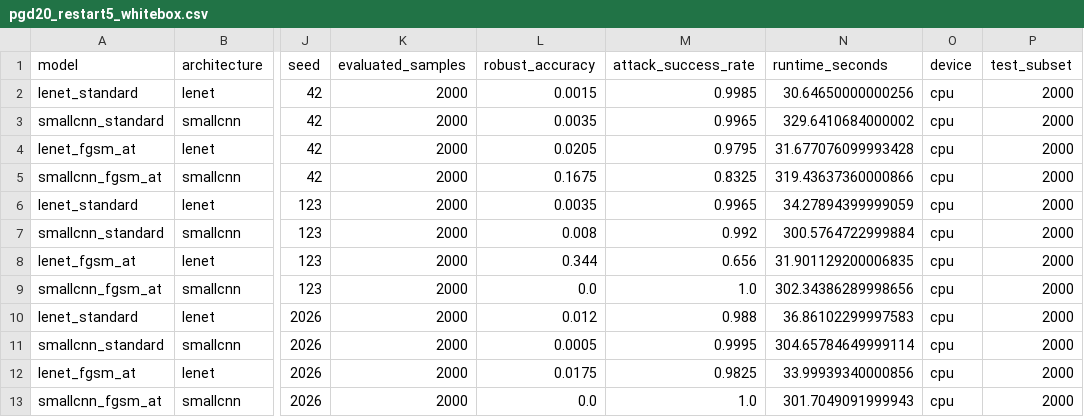
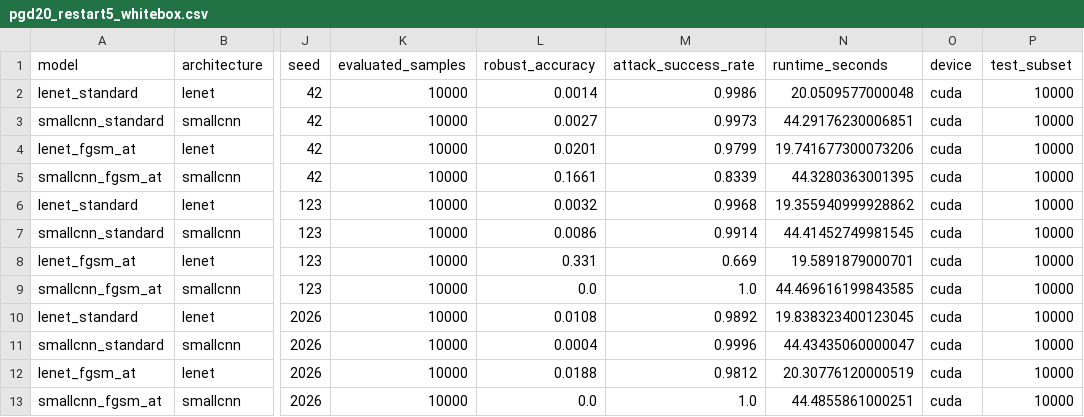
Before and after one commit to rlackswls03/softrware-, a CSV file: results/raw/pgd20_restart5_whitebox.csv, drawn as a sheet; only a part is shown, gaps mark what is left out; the diff names each change by its address in the sheet, - before the commit and + after, or states it on an @@ line.

```diff
--- a/results/raw/pgd20_restart5_whitebox.csv
+++ b/results/raw/pgd20_restart5_whitebox.csv
-K2:K13 (evaluated_samples): 2000
+K2:K13 (evaluated_samples): 10000
-L2 (robust_accuracy): 0.0015
+L2 (robust_accuracy): 0.0014
-M2 (attack_success_rate): 0.9985
+M2 (attack_success_rate): 0.9986
-N2 (runtime_seconds): 30.64650000000256
+N2 (runtime_seconds): 20.0509577000048
-O2:O13 (device): cpu
+O2:O13 (device): cuda
-P2:P13 (test_subset): 2000
+P2:P13 (test_subset): 10000
-L3 (robust_accuracy): 0.0035
+L3 (robust_accuracy): 0.0027
-M3 (attack_success_rate): 0.9965
+M3 (attack_success_rate): 0.9973
-N3 (runtime_seconds): 329.6410684000002
+N3 (runtime_seconds): 44.29176230006851
-L4 (robust_accuracy): 0.0205
+L4 (robust_accuracy): 0.0201
-M4 (attack_success_rate): 0.9795
+M4 (attack_success_rate): 0.9799
-N4 (runtime_seconds): 31.677076099993428
+N4 (runtime_seconds): 19.741677300073206
-L5 (robust_accuracy): 0.1675
+L5 (robust_accuracy): 0.1661
-M5 (attack_success_rate): 0.8325
+M5 (attack_success_rate): 0.8339
-N5 (runtime_seconds): 319.43637360000866
+N5 (runtime_seconds): 44.3280363001395
-L6 (robust_accuracy): 0.0035
+L6 (robust_accuracy): 0.0032
-M6 (attack_success_rate): 0.9965
+M6 (attack_success_rate): 0.9968
-N6 (runtime_seconds): 34.27894399999059
+N6 (runtime_seconds): 19.355940999928862
-L7 (robust_accuracy): 0.008
+L7 (robust_accuracy): 0.0086
-M7 (attack_success_rate): 0.992
+M7 (attack_success_rate): 0.9914
-N7 (runtime_seconds): 300.5764722999884
+N7 (runtime_seconds): 44.41452749981545
-L8 (robust_accuracy): 0.344
+L8 (robust_accuracy): 0.331
-M8 (attack_success_rate): 0.656
+M8 (attack_success_rate): 0.669
-N8 (runtime_seconds): 31.901129200006835
+N8 (runtime_seconds): 19.5891879000701
-N9 (runtime_seconds): 302.34386289998656
+N9 (runtime_seconds): 44.469616199843585
-L10 (robust_accuracy): 0.012
+L10 (robust_accuracy): 0.0108
-M10 (attack_success_rate): 0.988
+M10 (attack_success_rate): 0.9892
-N10 (runtime_seconds): 36.86102299997583
+N10 (runtime_seconds): 19.838323400123045
-L11 (robust_accuracy): 0.0005
+L11 (robust_accuracy): 0.0004
-M11 (attack_success_rate): 0.9995
+M11 (attack_success_rate): 0.9996
-N11 (runtime_seconds): 304.65784649999114
+N11 (runtime_seconds): 44.43435060000047
-L12 (robust_accuracy): 0.0175
+L12 (robust_accuracy): 0.0188
-M12 (attack_success_rate): 0.9825
+M12 (attack_success_rate): 0.9812
-N12 (runtime_seconds): 33.99939340000856
+N12 (runtime_seconds): 20.30776120000519
-N13 (runtime_seconds): 301.7049091999943
+N13 (runtime_seconds): 44.4855861000251
```
Also changed, not shown: results/aggregated/firewall_detection_summary.csv, results/aggregated/firewall_results_summary.csv, 44 other files.
